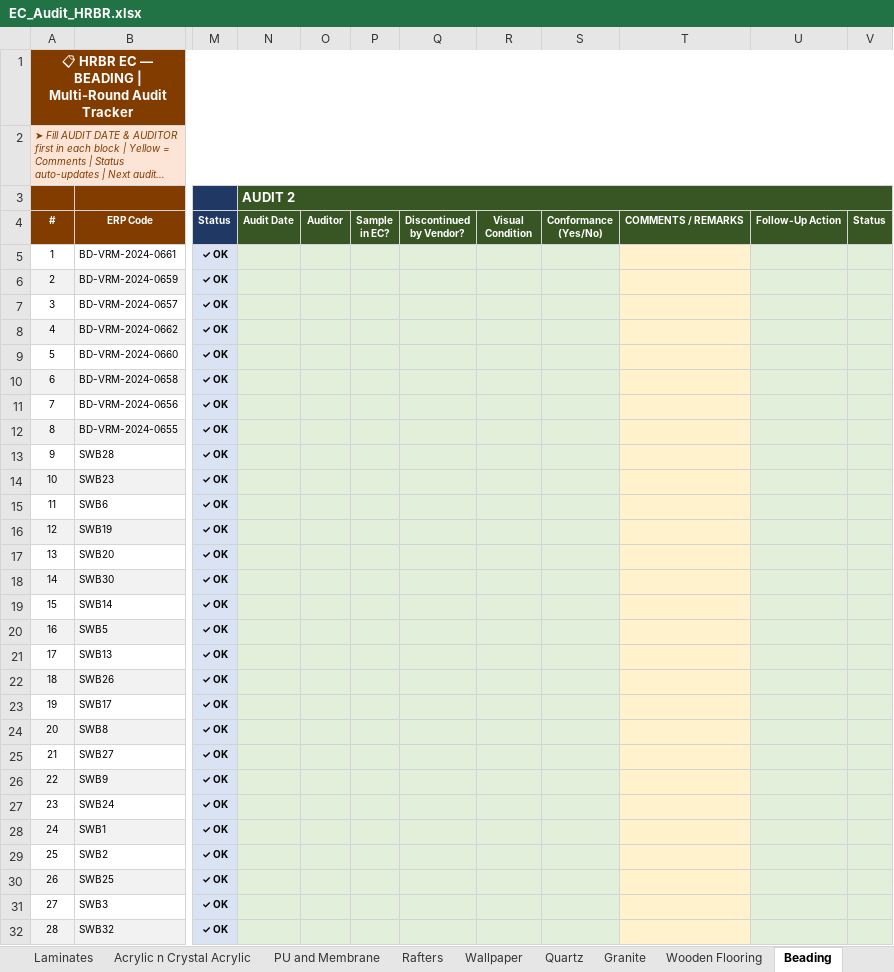
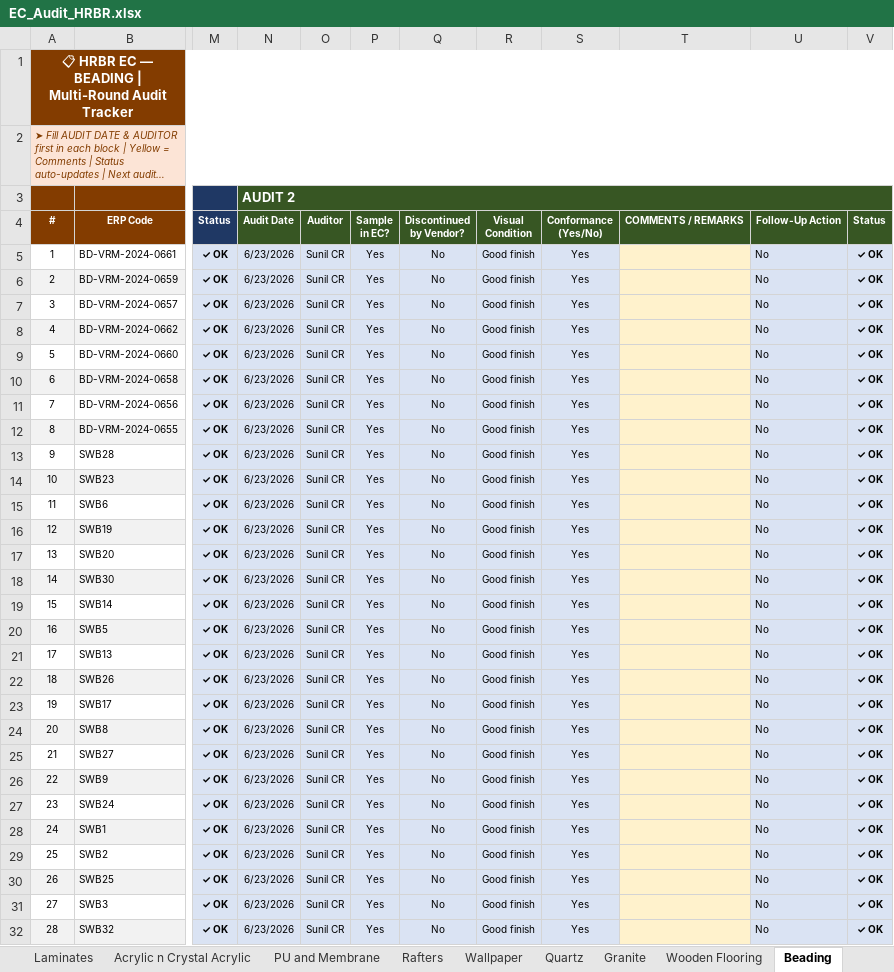
Before and after one commit to SunilBonito/ec-audit, an Excel workbook: EC_Audit_HRBR.xlsx, sheet Beading, drawn as a sheet; only a part is shown, gaps mark what is left out; long unchanged cells end in …; values as stored, in another font and other column widths than the file's, no borders; conditional formats not drawn; the diff covers the shown part only; the diff names each change by its address in the sheet, - before the commit and + after, or states it on an @@ line.

```diff
--- a/EC_Audit_HRBR.xlsx (sheet Beading)
+++ b/EC_Audit_HRBR.xlsx (sheet Beading)
-N5:N32: (empty)
+N5:N32: 6/23/2026
-N5:S32 fill: #E2EFDA
+N5:S32 fill: #DAE3F3
-O5:O32: (empty)
+O5:O32: Sunil CR
-P5:P32: (empty)
+P5:P32: Yes
-Q5:Q32: (empty)
+Q5:Q32: No
-R5:R32: (empty)
+R5:R32: Good finish
-S5:S32: (empty)
+S5:S32: Yes
-U5:U32: (empty)
+U5:U32: No
-U5:V32 fill: #E2EFDA
+U5:V32 fill: #DAE3F3
-V5:V32: (empty)
+V5:V32: ✓ OK
```
Also changed, not shown: 56 edited cells and cell formats elsewhere in this sheet, sheet Wallpaper, sheet Handles, sheet Laminates, sheet Rafters, sheet Fabric, sheet Quartz, 5 more sheets, formulas that keep their value, EC_Audit_Andheri.xlsx, EC_Audit_HSR.xlsx, 1 other file.
